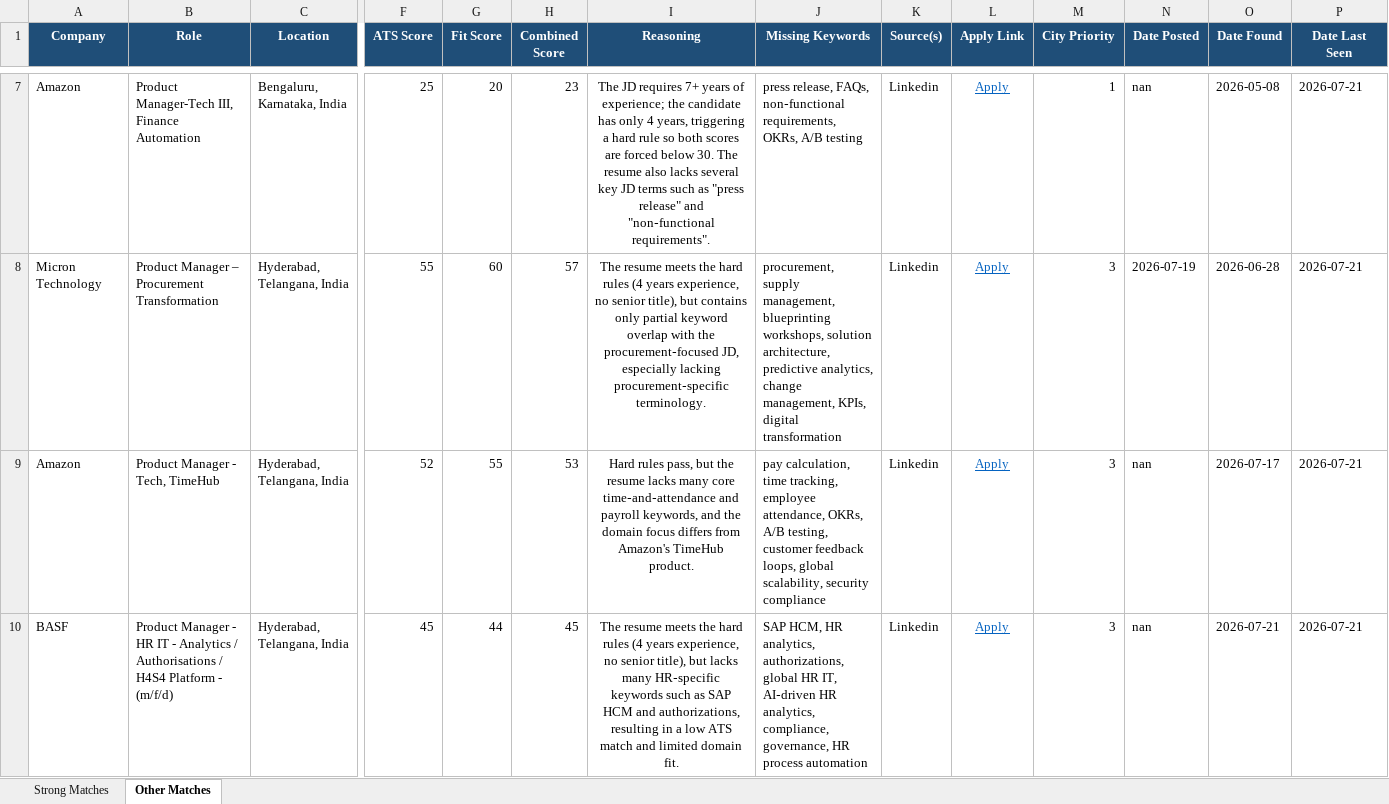
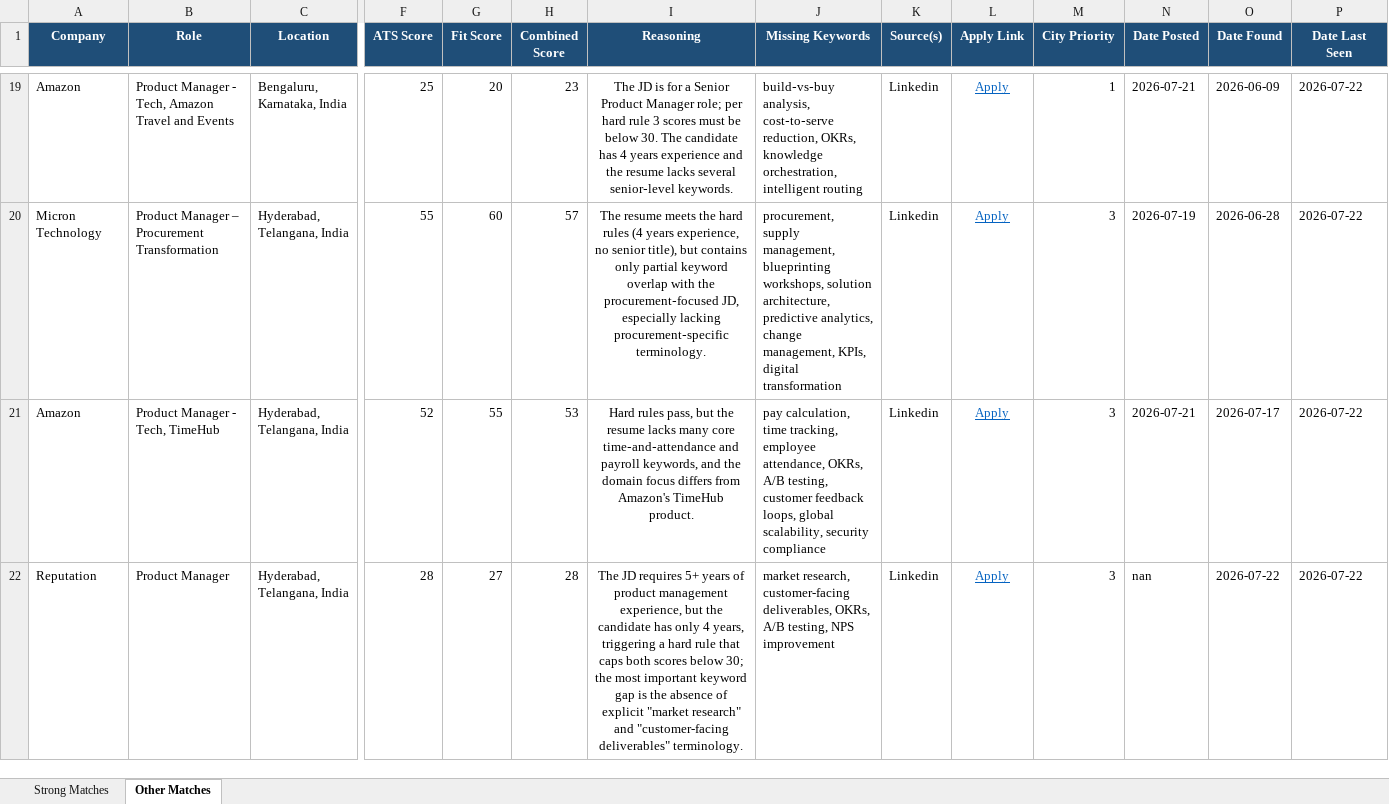
Before and after one commit to anirbanp19/Job-Tracker, an Excel workbook: output/jobs_master.xlsx, sheet Other Matches, drawn as a sheet; only a part is shown, gaps mark what is left out; values as stored, in another font and other column widths than the file's, no borders; removed rows and columns are numbered as before the commit, all else as after; rows hold the shown columns only; the diff covers the shown part only; the diff names each change by its address in the sheet, - before the commit and + after, or states it on an @@ line.

```diff
--- a/output/jobs_master.xlsx (sheet Other Matches)
+++ b/output/jobs_master.xlsx (sheet Other Matches)
-B19 (Role): Product Manager-Tech III, Finance Automation
+B19 (Role): Product Manager - Tech, Amazon Travel and Events
-I19 (Reasoning): The JD requires 7+ years of experience; the candidate has only 4 years, triggering a hard rule so both scores are forced below 30. The resume also lacks several key JD terms such as "press release" and "non‑functional requirements".
+I19 (Reasoning): The JD is for a Senior Product Manager role; per hard rule 3 scores must be below 30. The candidate has 4 years experience and the resume lacks several senior‑level keywords.
-J19 (Missing Keywords): press release, FAQs, non‑functional requirements, OKRs, A/B testing
+J19 (Missing Keywords): build‑vs‑buy analysis, cost‑to‑serve reduction, OKRs, knowledge orchestration, intelligent routing
-N19 (Date Posted): nan
+N19 (Date Posted): 2026-07-21
-O19 (Date Found): 2026-05-08
+O19 (Date Found): 2026-06-09
-P19:P21 (Date Last Seen): 2026-07-21
+P19:P21 (Date Last Seen): 2026-07-22
-N21 (Date Posted): nan
+N21 (Date Posted): 2026-07-21
-row 10: BASF | Product Manager - HR IT - Analytics / Authorisations / H4S4 Platform - (m/f/d) | Hyderabad, Telangana, India | 45 | 44 | 45 | The resume meets the hard rules (4 years experience, no senior title), but lacks many HR‑specific keywords such as SAP HCM and authorizations, resulting in a low ATS match and limited domain fit. | SAP HCM, HR analytics, authorizations, global HR IT, AI‑driven HR analytics, compliance, governance, HR process automation | Linkedin | Apply | 3 | nan | 2026-07-21 | 2026-07-21
+row 22: Reputation | Product Manager | Hyderabad, Telangana, India | 28 | 27 | 28 | The JD requires 5+ years of product management experience, but the candidate has only 4 years, triggering a hard rule that caps both scores below 30; the most important keyword gap is the absence of explicit "market research" and "customer-facing deliverables" terminology. | market research, customer-facing deliverables, OKRs, A/B testing, NPS improvement | Linkedin | Apply | 3 | nan | 2026-07-22 | 2026-07-22
```
Also changed, not shown: 16 added rows, 2 removed rows and 23 edited cells elsewhere in this sheet, sheet Strong Matches, 1 other file.
